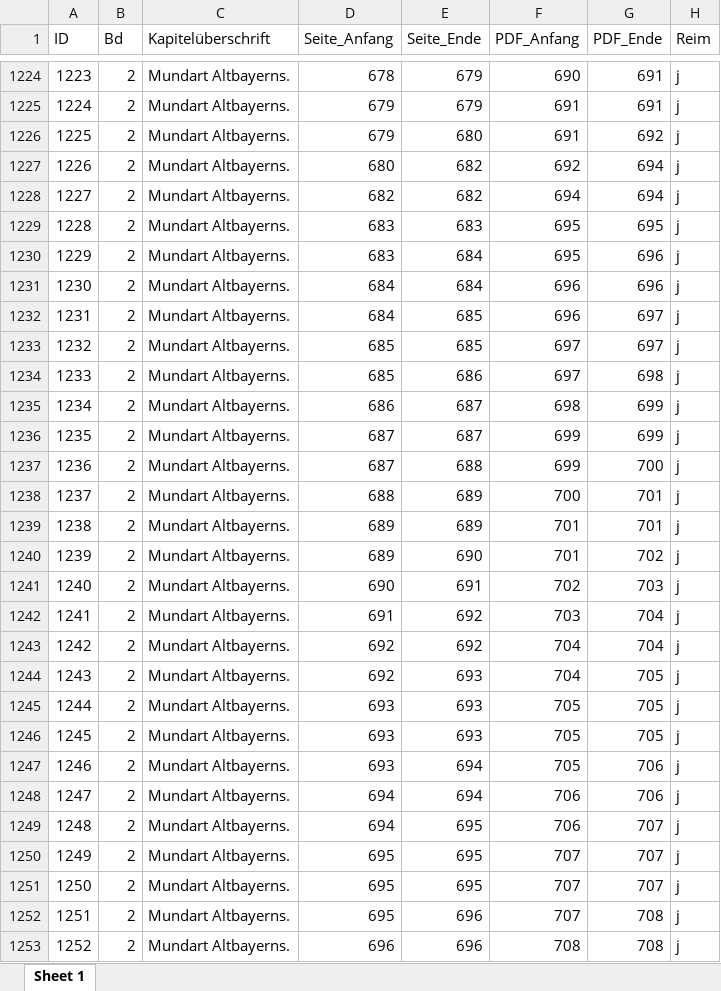
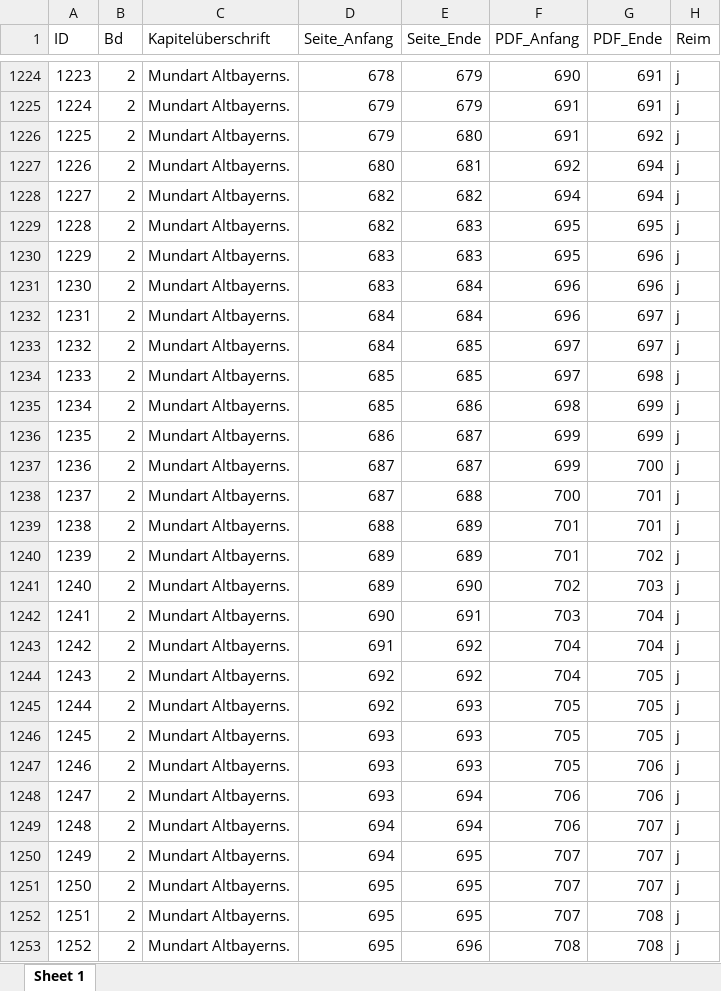
Before and after one commit to SchoenbergA/DWA, an Excel workbook: German_Tales/Data/German_tales_JR.xlsx, sheet Sheet 1, drawn as a sheet; only a part is shown, gaps mark what is left out; values as stored, in another font and other column widths than the file's, no cell formats; the diff covers the shown part only; the diff names each change by its address in the sheet, - before the commit and + after, or states it on an @@ line.

Commit message:
Update German_tales_JR.xlsx

```diff
--- a/German_Tales/Data/German_tales_JR.xlsx (sheet Sheet 1)
+++ b/German_Tales/Data/German_tales_JR.xlsx (sheet Sheet 1)
-E1227 (Seite_Ende): 682
+E1227 (Seite_Ende): 681
-D1229 (Seite_Anfang): 683
+D1229 (Seite_Anfang): 682
-E1230 (Seite_Ende): 684
+E1230 (Seite_Ende): 683
-D1231 (Seite_Anfang): 684
+D1231 (Seite_Anfang): 683
-E1232 (Seite_Ende): 685
+E1232 (Seite_Ende): 684
-D1233 (Seite_Anfang): 685
+D1233 (Seite_Anfang): 684
-E1234 (Seite_Ende): 686
+E1234 (Seite_Ende): 685
-D1235 (Seite_Anfang): 686
+D1235 (Seite_Anfang): 685
-E1235 (Seite_Ende): 687
+E1235 (Seite_Ende): 686
-D1236 (Seite_Anfang): 687
+D1236 (Seite_Anfang): 686
-E1237 (Seite_Ende): 688
+E1237 (Seite_Ende): 687
-D1238 (Seite_Anfang): 688
+D1238 (Seite_Anfang): 687
-E1238 (Seite_Ende): 689
+E1238 (Seite_Ende): 688
-D1239 (Seite_Anfang): 689
+D1239 (Seite_Anfang): 688
-E1240 (Seite_Ende): 690
+E1240 (Seite_Ende): 689
-D1241 (Seite_Anfang): 690
+D1241 (Seite_Anfang): 689
-E1241 (Seite_Ende): 691
+E1241 (Seite_Ende): 690
-D1242 (Seite_Anfang): 691
+D1242 (Seite_Anfang): 690
-E1242 (Seite_Ende): 692
+E1242 (Seite_Ende): 691
-D1243 (Seite_Anfang): 692
+D1243 (Seite_Anfang): 691
-E1244 (Seite_Ende): 693
+E1244 (Seite_Ende): 692
-D1245 (Seite_Anfang): 693
+D1245 (Seite_Anfang): 692
-E1247 (Seite_Ende): 694
+E1247 (Seite_Ende): 693
-D1248 (Seite_Anfang): 694
+D1248 (Seite_Anfang): 693
-E1249 (Seite_Ende): 695
+E1249 (Seite_Ende): 694
-D1250 (Seite_Anfang): 695
+D1250 (Seite_Anfang): 694
-E1252 (Seite_Ende): 696
+E1252 (Seite_Ende): 695
-D1253 (Seite_Anfang): 696
+D1253 (Seite_Anfang): 695
```
Also changed, not shown: 28 edited cells elsewhere in this sheet, cell formats.
